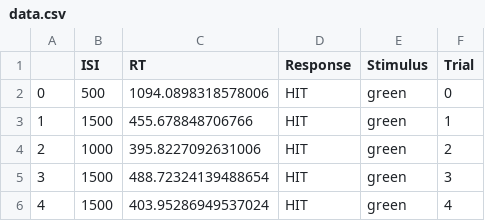
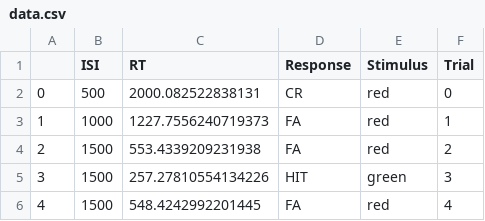
Before and after one commit to neuropsychology/Neuropsydia.py, a CSV file: examples/Tasks/data.csv, drawn as a sheet.

```diff
--- a/examples/Tasks/data.csv
+++ b/examples/Tasks/data.csv
@@ -1,6 +1,6 @@
 ,ISI,RT,Response,Stimulus,Trial
-0,500,1094.0898318578006,HIT,green,0
-1,1500,455.678848706766,HIT,green,1
-2,1000,395.8227092631006,HIT,green,2
-3,1500,488.72324139488654,HIT,green,3
-4,1500,403.95286949537024,HIT,green,4
+0,500,2000.082522838131,CR,red,0
+1,1000,1227.7556240719373,FA,red,1
+2,1500,553.4339209231938,FA,red,2
+3,1500,257.27810554134226,HIT,green,3
+4,1500,548.4242992201445,FA,red,4
```
Also changed, not shown: 2 other files.
